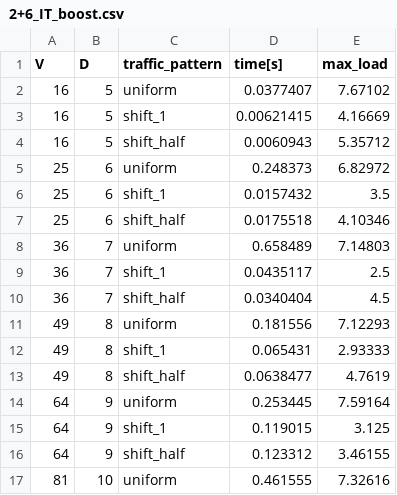
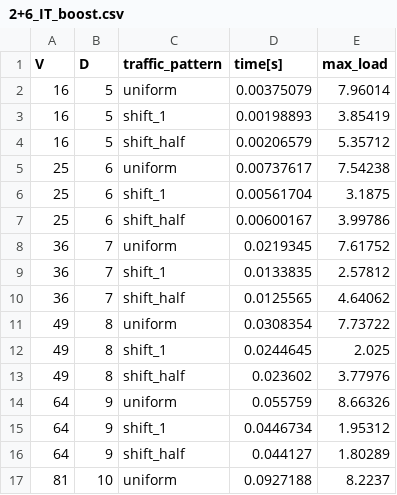
Before and after one commit to ziyuezzy/Nexullance_IT_boost, a CSV file: 2+6_IT_boost.csv, drawn as a sheet; only a part is shown; the diff covers the shown part only.

```diff
--- a/2+6_IT_boost.csv
+++ b/2+6_IT_boost.csv
@@ -1,17 +1,17 @@
 V,D,traffic_pattern,time[s],max_load
-16,5,uniform,0.0377407,7.67102
-16,5,shift_1,0.00621415,4.16669
-16,5,shift_half,0.0060943,5.35712
-25,6,uniform,0.248373,6.82972
-25,6,shift_1,0.0157432,3.5
-25,6,shift_half,0.0175518,4.10346
-36,7,uniform,0.658489,7.14803
-36,7,shift_1,0.0435117,2.5
-36,7,shift_half,0.0340404,4.5
-49,8,uniform,0.181556,7.12293
-49,8,shift_1,0.065431,2.93333
-49,8,shift_half,0.0638477,4.7619
-64,9,uniform,0.253445,7.59164
-64,9,shift_1,0.119015,3.125
-64,9,shift_half,0.123312,3.46155
-81,10,uniform,0.461555,7.32616
+16,5,uniform,0.00375079,7.96014
+16,5,shift_1,0.00198893,3.85419
+16,5,shift_half,0.00206579,5.35712
+25,6,uniform,0.00737617,7.54238
+25,6,shift_1,0.00561704,3.1875
+25,6,shift_half,0.00600167,3.99786
+36,7,uniform,0.0219345,7.61752
+36,7,shift_1,0.0133835,2.57812
+36,7,shift_half,0.0125565,4.64062
+49,8,uniform,0.0308354,7.73722
+49,8,shift_1,0.0244645,2.025
+49,8,shift_half,0.023602,3.77976
+64,9,uniform,0.055759,8.66326
+64,9,shift_1,0.0446734,1.95312
+64,9,shift_half,0.044127,1.80289
+81,10,uniform,0.0927188,8.2237
```
Also changed, not shown: 10 edited cells elsewhere in this file, 1+6_IT_boost.csv, 3 other files.
